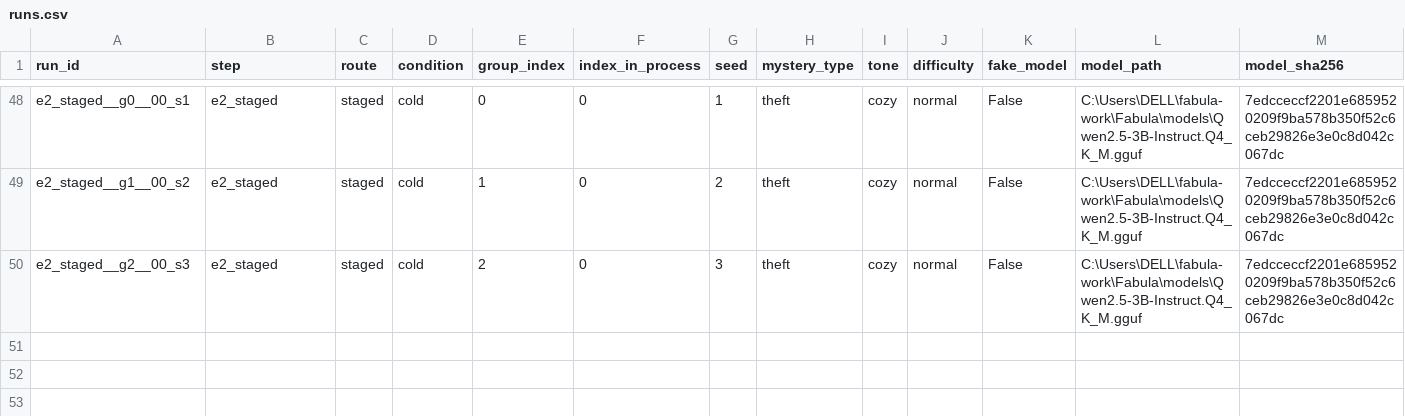
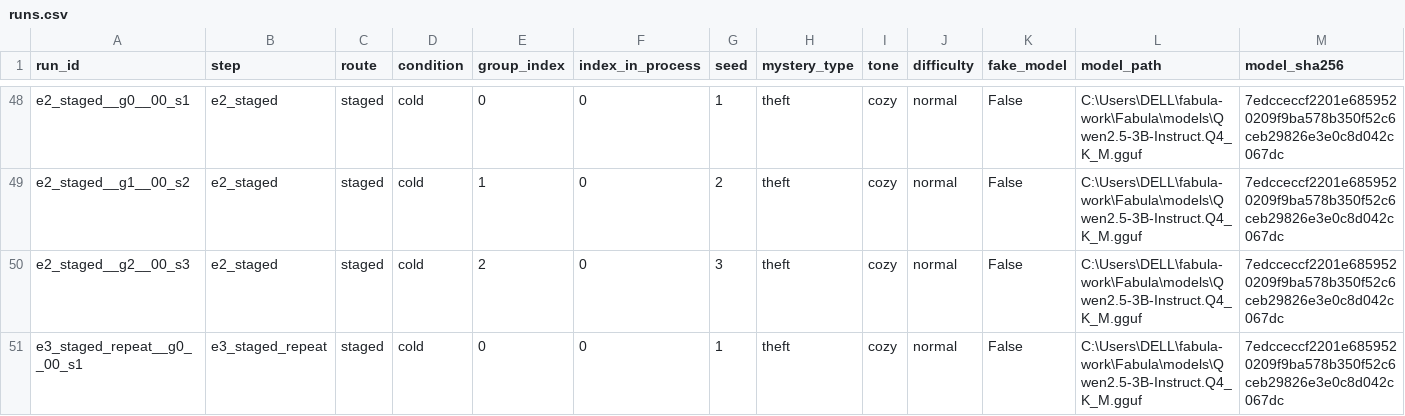
Before and after one commit to HassanNawaz14/Fabula, a CSV file: evaluation/generation_comparison/analysis/runs.csv, drawn as a sheet; only a part is shown, gaps mark what is left out; rows hold the shown columns only; the diff names each change by its address in the sheet, - before the commit and + after, or states it on an @@ line.

Commit message:
Update analysis: full provenance and summary for all main runs

```diff
--- a/evaluation/generation_comparison/analysis/runs.csv
+++ b/evaluation/generation_comparison/analysis/runs.csv
+row 51: e3_staged_repeat__g0__00_s1 | e3_staged_repeat | staged | cold | 0 | 0 | 1 | theft | cozy | normal | False | C:\Users\DELL\fabula-work\Fabula\models\Qwen2.5-3B-Instruct.Q4_K_M.gguf | 7edcceccf2201e6859520209f9ba578b350f52c6ceb29826e3e0c8d042c067dc
```
Also changed, not shown: 8 other files.
